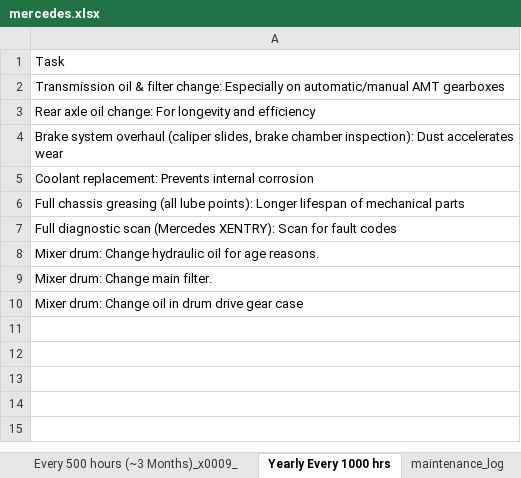
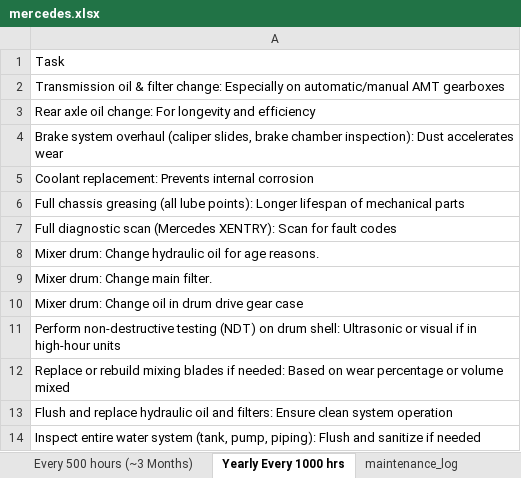
Before and after one commit to Henok-M7/Maintenance-schedule, an Excel workbook: schedule/mixer/mercedes.xlsx, sheet Yearly Every 1000 hrs, drawn as a sheet; values as stored, in another font and other column widths than the file's, no borders; the diff names each change by its address in the sheet, - before the commit and + after, or states it on an @@ line.

```diff
--- a/schedule/mixer/mercedes.xlsx (sheet Yearly Every 1000 hrs)
+++ b/schedule/mixer/mercedes.xlsx (sheet Yearly Every 1000 hrs)
-sheet tab: Every 500 hours (~3 Months)_x0009_
+sheet tab: Every 500 hours (~3 Months)
+row 11: Perform non-destructive testing (NDT) on drum shell: Ultrasonic or visual if in high-hour units
+row 12: Replace or rebuild mixing blades if needed: Based on wear percentage or volume mixed
+row 13: Flush and replace hydraulic oil and filters: Ensure clean system operation
+row 14: Inspect entire water system (tank, pump, piping): Flush and sanitize if needed
```
Also changed, not shown: sheet Daily, sheet Weekly, sheet Every 500 hours (~3 Months), sheet Every 250 hours (~Monthly), schedule/mixer/renault.xlsx, schedule/mixer/scania.xlsx.
